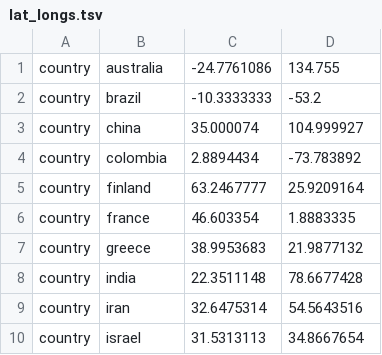
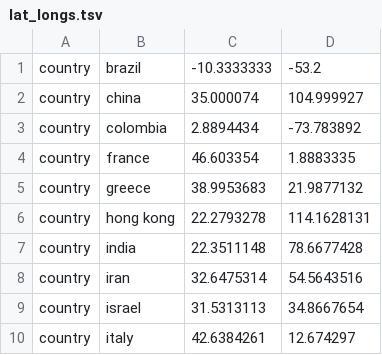
Before and after one commit to hivlab/sarscov2-epidemiology, a TSV file: config/lat_longs.tsv, drawn as a sheet; only a part is shown; the shorter side is filled out with more unchanged rows.

```diff
--- a/config/lat_longs.tsv
+++ b/config/lat_longs.tsv
@@ -1,2 +1 @@
-country	australia	-24.7761086	134.755
 country	brazil	-10.3333333	-53.2
@@ -4,5 +3,5 @@ country	china	35.000074	104.999927
 country	colombia	2.8894434	-73.783892
-country	finland	63.2467777	25.9209164
 country	france	46.603354	1.8883335
 country	greece	38.9953683	21.9877132
+country	hong kong	22.2793278	114.1628131
 country	india	22.3511148	78.6677428
```
Also changed, not shown: config/colors.tsv, 4 other files.
